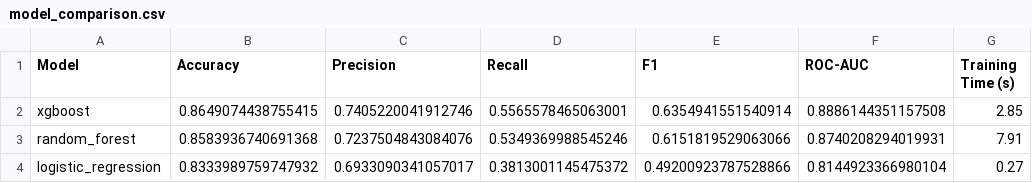
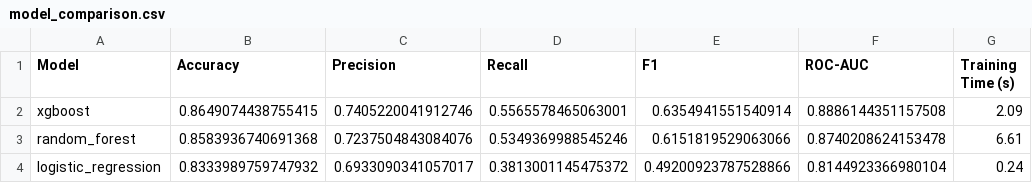
Before and after one commit to mdniyasvp/bank-customer-churn-mlops, a CSV file: reports/model_comparison.csv, drawn as a sheet.

```diff
--- a/reports/model_comparison.csv
+++ b/reports/model_comparison.csv
@@ -1,4 +1,4 @@
 Model,Accuracy,Precision,Recall,F1,ROC-AUC,Training Time (s)
-xgboost,0.8649074438755415,0.7405220041912746,0.5565578465063001,0.6354941551540914,0.8886144351157508,2.85
-random_forest,0.8583936740691368,0.7237504843084076,0.5349369988545246,0.6151819529063066,0.8740208294019931,7.91
-logistic_regression,0.8333989759747932,0.6933090341057017,0.3813001145475372,0.49200923787528866,0.8144923366980104,0.27
+xgboost,0.8649074438755415,0.7405220041912746,0.5565578465063001,0.6354941551540914,0.8886144351157508,2.09
+random_forest,0.8583936740691368,0.7237504843084076,0.5349369988545246,0.6151819529063066,0.8740208624153478,6.61
+logistic_regression,0.8333989759747932,0.6933090341057017,0.3813001145475372,0.49200923787528866,0.8144923366980104,0.24
```
Also changed, not shown: 10 other files.
